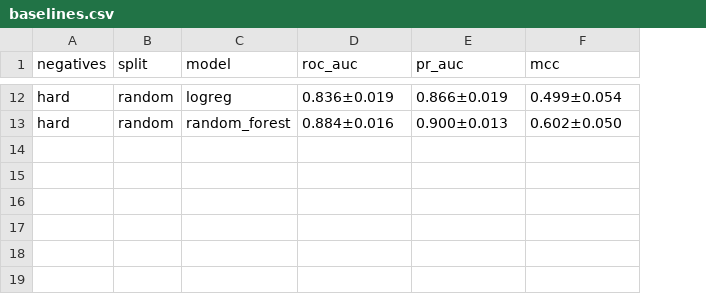
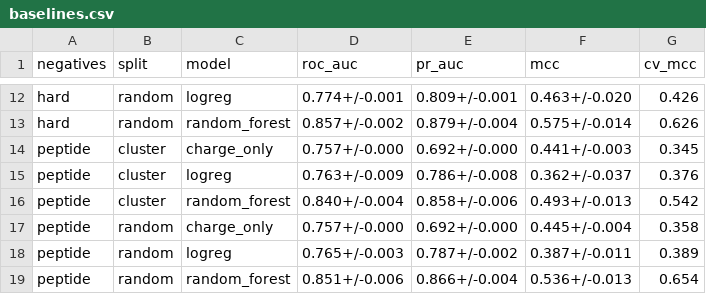
Before and after one commit to MLGHassan/AMP_Maxxing, a CSV file: results/baselines.csv, drawn as a sheet; only a part is shown, gaps mark what is left out; the diff covers the shown part only; the diff names each change by its address in the sheet, - before the commit and + after, or states it on an @@ line.

```diff
--- a/results/baselines.csv
+++ b/results/baselines.csv
+column G (cv_mcc), rows 12-13: 0.426 | 0.626
-D12 (roc_auc): 0.836±0.019
+D12 (roc_auc): 0.774+/-0.001
-E12 (pr_auc): 0.866±0.019
+E12 (pr_auc): 0.809+/-0.001
-F12 (mcc): 0.499±0.054
+F12 (mcc): 0.463+/-0.020
-D13 (roc_auc): 0.884±0.016
+D13 (roc_auc): 0.857+/-0.002
-E13 (pr_auc): 0.900±0.013
+E13 (pr_auc): 0.879+/-0.004
-F13 (mcc): 0.602±0.050
+F13 (mcc): 0.575+/-0.014
+row 14: peptide | cluster | charge_only | 0.757+/-0.000 | 0.692+/-0.000 | 0.441+/-0.003 | 0.345
+row 15: peptide | cluster | logreg | 0.763+/-0.009 | 0.786+/-0.008 | 0.362+/-0.037 | 0.376
+row 16: peptide | cluster | random_forest | 0.840+/-0.004 | 0.858+/-0.006 | 0.493+/-0.013 | 0.542
+row 17: peptide | random | charge_only | 0.757+/-0.000 | 0.692+/-0.000 | 0.445+/-0.004 | 0.358
+row 18: peptide | random | logreg | 0.765+/-0.003 | 0.787+/-0.002 | 0.387+/-0.011 | 0.389
+row 19: peptide | random | random_forest | 0.851+/-0.006 | 0.866+/-0.004 | 0.536+/-0.013 | 0.654
```
Also changed, not shown: 30 edited cells elsewhere in this file, outputs/candidates.csv, results/candidate_audit.csv, 50 other files.
